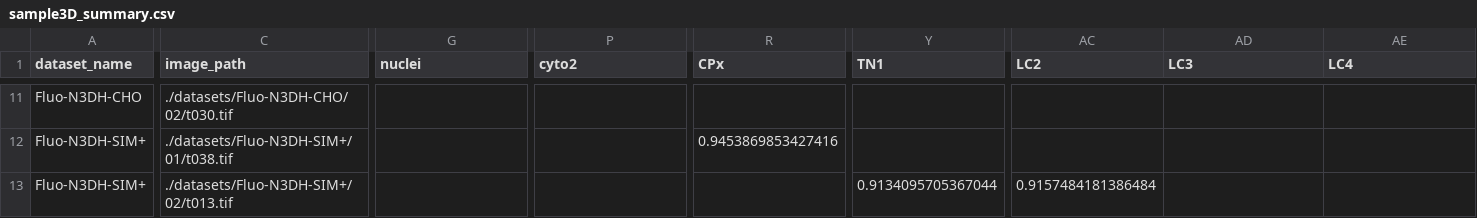
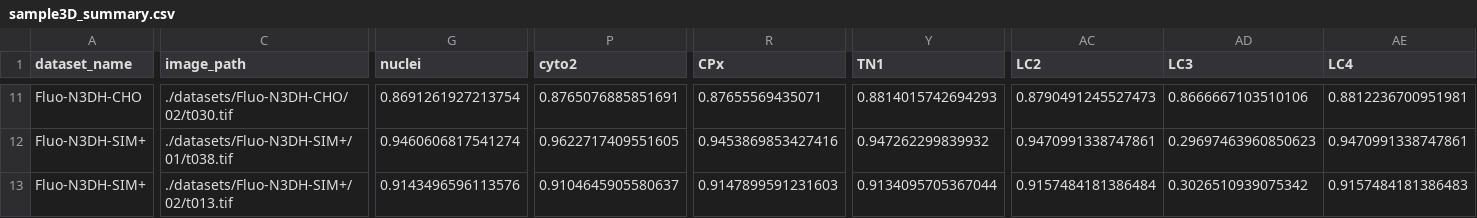
Before and after one commit to salirezav/TSeg, a CSV file: sample3D_summary.csv, drawn as a sheet; only a part is shown, gaps mark what is left out; the diff covers the shown part only; the diff names each change by its address in the sheet, - before the commit and + after, or states it on an @@ line.

```diff
--- a/sample3D_summary.csv
+++ b/sample3D_summary.csv
-G11 (nuclei): (empty)
+G11 (nuclei): 0.8691261927213754
-P11 (cyto2): (empty)
+P11 (cyto2): 0.8765076885851691
-R11 (CPx): (empty)
+R11 (CPx): 0.87655569435071
-Y11 (TN1): (empty)
+Y11 (TN1): 0.8814015742694293
-AC11 (LC2): (empty)
+AC11 (LC2): 0.8790491245527473
-AD11 (LC3): (empty)
+AD11 (LC3): 0.8666667103510106
-AE11 (LC4): (empty)
+AE11 (LC4): 0.8812236700951981
-G12 (nuclei): (empty)
+G12 (nuclei): 0.9460606817541274
-P12 (cyto2): (empty)
+P12 (cyto2): 0.9622717409551605
-Y12 (TN1): (empty)
+Y12 (TN1): 0.947262299839932
-AC12 (LC2): (empty)
+AC12 (LC2): 0.9470991338747861
-AD12 (LC3): (empty)
+AD12 (LC3): 0.29697463960850623
-AE12 (LC4): (empty)
+AE12 (LC4): 0.9470991338747861
-G13 (nuclei): (empty)
+G13 (nuclei): 0.9143496596113576
-P13 (cyto2): (empty)
+P13 (cyto2): 0.9104645905580637
-R13 (CPx): (empty)
+R13 (CPx): 0.9147899591231603
-AD13 (LC3): (empty)
+AD13 (LC3): 0.3026510939075342
-AE13 (LC4): (empty)
+AE13 (LC4): 0.9157484181386483
```
Also changed, not shown: 46 edited cells elsewhere in this file.
